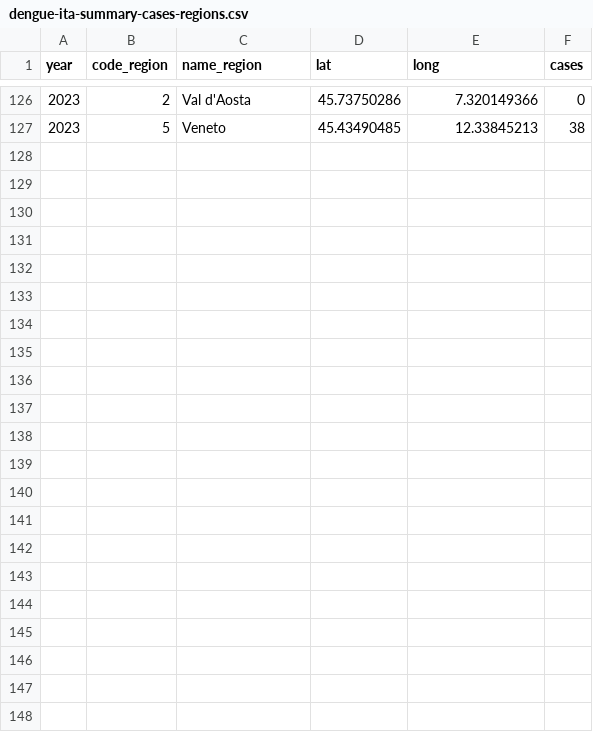
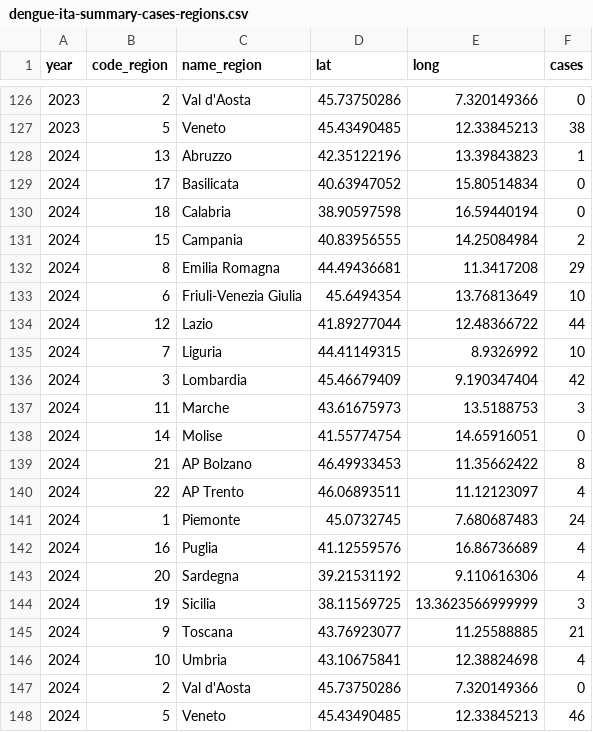
Before and after one commit to fbranda/dengue, a CSV file: surveillance/dengue-ita-summary-cases-regions.csv, drawn as a sheet; only a part is shown, gaps mark what is left out; the diff names each change by its address in the sheet, - before the commit and + after, or states it on an @@ line.

```diff
--- a/surveillance/dengue-ita-summary-cases-regions.csv
+++ b/surveillance/dengue-ita-summary-cases-regions.csv
+row 128: 2024 | 13 | Abruzzo | 42.35122196 | 13.39843823 | 1
+row 129: 2024 | 17 | Basilicata | 40.63947052 | 15.80514834 | 0
+row 130: 2024 | 18 | Calabria | 38.90597598 | 16.59440194 | 0
+row 131: 2024 | 15 | Campania | 40.83956555 | 14.25084984 | 2
+row 132: 2024 | 8 | Emilia Romagna | 44.49436681 | 11.3417208 | 29
+row 133: 2024 | 6 | Friuli-Venezia Giulia | 45.6494354 | 13.76813649 | 10
+row 134: 2024 | 12 | Lazio | 41.89277044 | 12.48366722 | 44
+row 135: 2024 | 7 | Liguria | 44.41149315 | 8.9326992 | 10
+row 136: 2024 | 3 | Lombardia | 45.46679409 | 9.190347404 | 42
+row 137: 2024 | 11 | Marche | 43.61675973 | 13.5188753 | 3
+row 138: 2024 | 14 | Molise | 41.55774754 | 14.65916051 | 0
+row 139: 2024 | 21 | AP Bolzano | 46.49933453 | 11.35662422 | 8
+row 140: 2024 | 22 | AP Trento | 46.06893511 | 11.12123097 | 4
+row 141: 2024 | 1 | Piemonte | 45.0732745 | 7.680687483 | 24
+row 142: 2024 | 16 | Puglia | 41.12559576 | 16.86736689 | 4
+row 143: 2024 | 20 | Sardegna | 39.21531192 | 9.110616306 | 4
+row 144: 2024 | 19 | Sicilia | 38.11569725 | 13.3623566999999 | 3
+row 145: 2024 | 9 | Toscana | 43.76923077 | 11.25588885 | 21
+row 146: 2024 | 10 | Umbria | 43.10675841 | 12.38824698 | 4
+row 147: 2024 | 2 | Val d'Aosta | 45.73750286 | 7.320149366 | 0
+row 148: 2024 | 5 | Veneto | 45.43490485 | 12.33845213 | 46
```
Also changed, not shown: surveillance/dengue-ita-summary-cases.csv.
